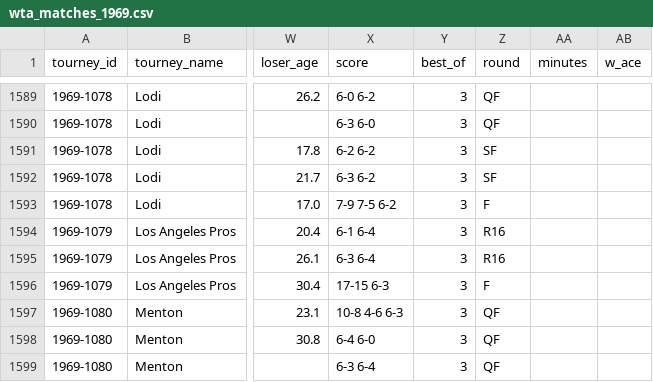
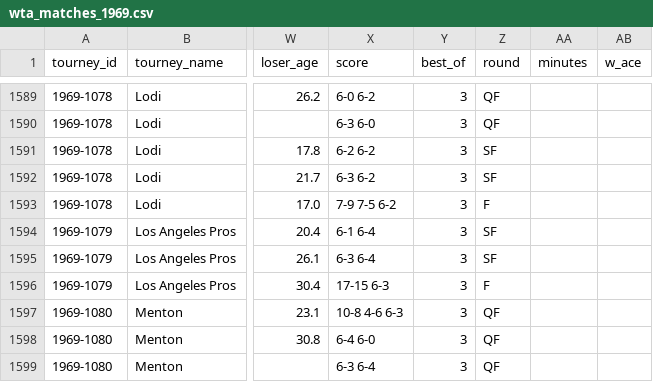
Before and after one commit to JeffSackmann/tennis_wta, a CSV file: wta_matches_1969.csv, drawn as a sheet; only a part is shown, gaps mark what is left out; the diff names each change by its address in the sheet, - before the commit and + after, or states it on an @@ line.

```diff
--- a/wta_matches_1969.csv
+++ b/wta_matches_1969.csv
-Z1594:Z1595 (round): R16
+Z1594:Z1595 (round): SF
```
Also changed, not shown: wta_matches_1965.csv, wta_matches_1970.csv.
